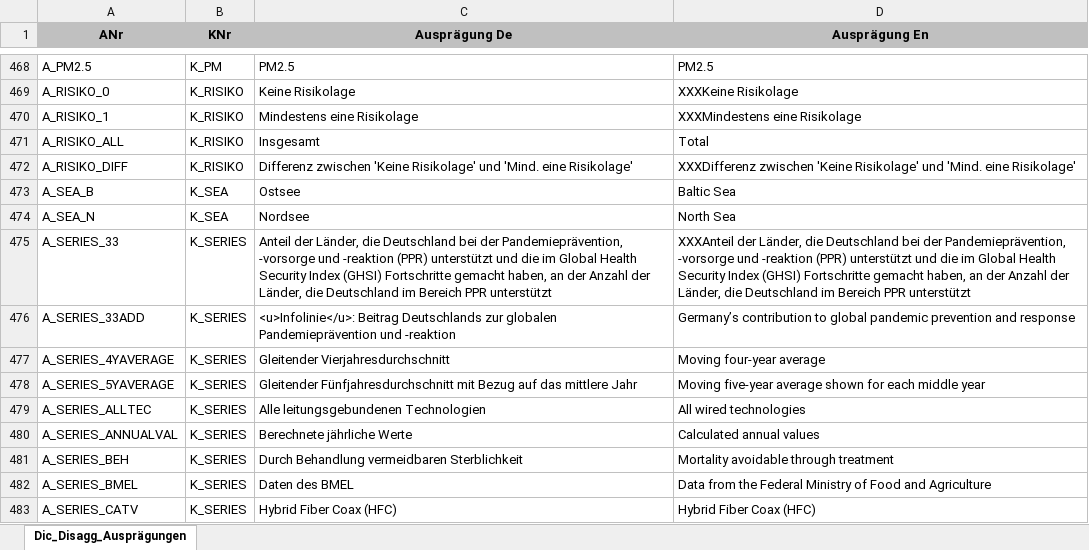
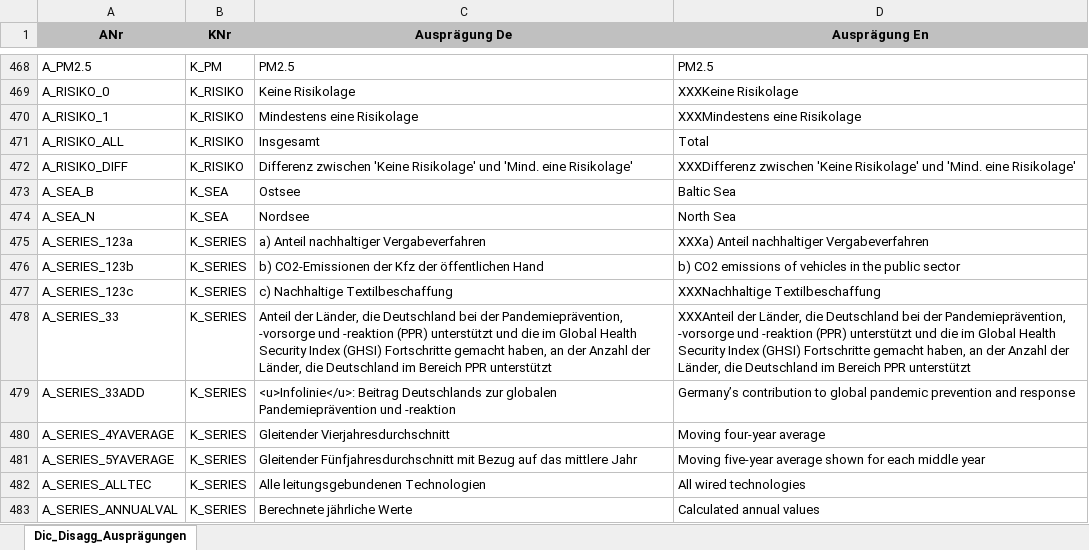
Before and after one commit to DnsUpgradeEnvironment/transfer, an Excel workbook: Dic_Disagg_Ausprägungen.xlsx, sheet Dic_Disagg_Ausprägungen, drawn as a sheet; only a part is shown, gaps mark what is left out; the shorter side is filled out with more unchanged rows; values as stored, in another font and other column widths than the file's, no borders; the diff names each change by its address in the sheet, - before the commit and + after, or states it on an @@ line.

```diff
--- a/Dic_Disagg_Ausprägungen.xlsx (sheet Dic_Disagg_Ausprägungen)
+++ b/Dic_Disagg_Ausprägungen.xlsx (sheet Dic_Disagg_Ausprägungen)
+row 475: A_SERIES_123a | K_SERIES | a) Anteil nachhaltiger Vergabeverfahren | XXXa) Anteil nachhaltiger Vergabeverfahren
+row 476: A_SERIES_123b | K_SERIES | b) CO2-Emissionen der Kfz der öffentlichen Hand | b) CO2 emissions of vehicles in the public sector
+row 477: A_SERIES_123c | K_SERIES | c) Nachhaltige Textilbeschaffung | XXXNachhaltige Textilbeschaffung
```
Also changed, not shown: Dic_Einheit.xlsx, Exp_data.xlsx, 11 other files.
